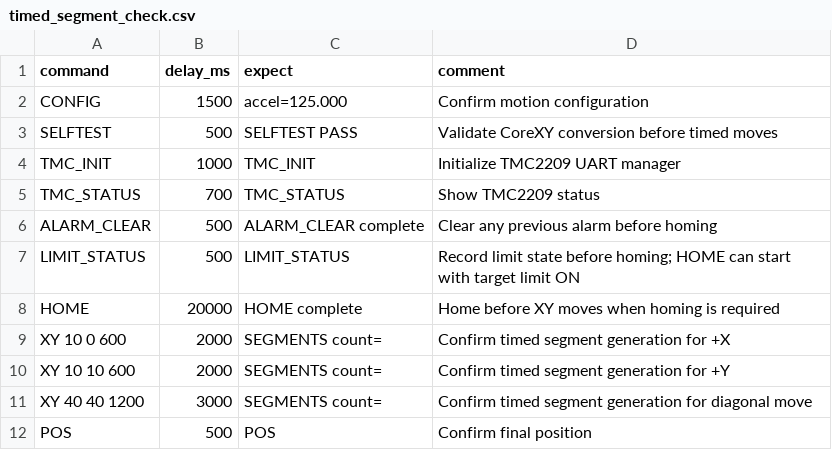
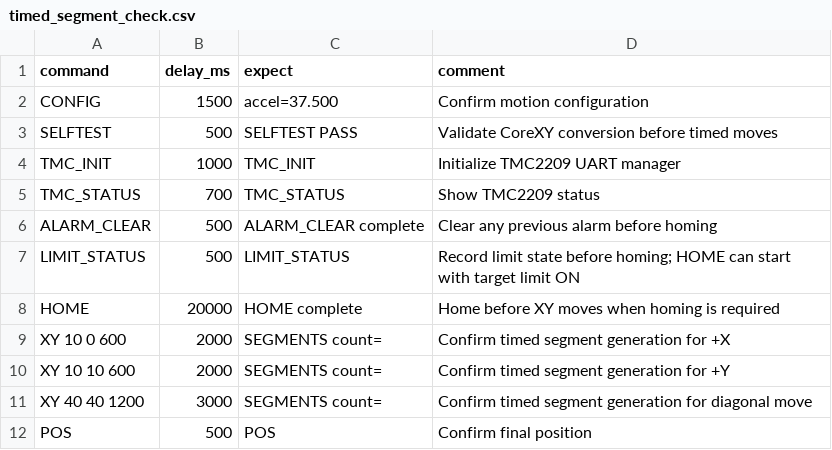
Before and after one commit to fooping-tech/CoreXY_Plotter, a CSV file: tools/serial_tool/examples/timed_segment_check.csv, drawn as a sheet.

```diff
--- a/tools/serial_tool/examples/timed_segment_check.csv
+++ b/tools/serial_tool/examples/timed_segment_check.csv
@@ -1,3 +1,3 @@
 command,delay_ms,expect,comment
-CONFIG,1500,accel=125.000,Confirm motion configuration
+CONFIG,1500,accel=37.500,Confirm motion configuration
 SELFTEST,500,SELFTEST PASS,Validate CoreXY conversion before timed moves
```
Also changed, not shown: tools/serial_tool/examples/trapezoid_check.csv, 8 other files.
